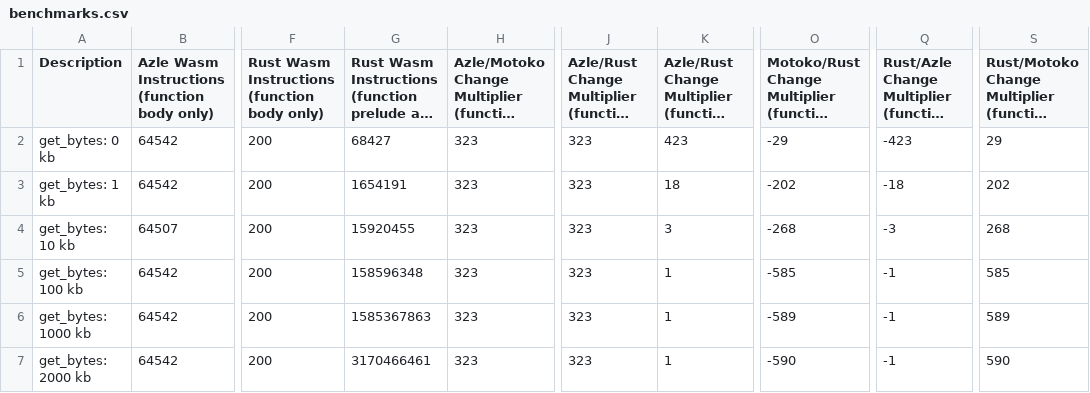
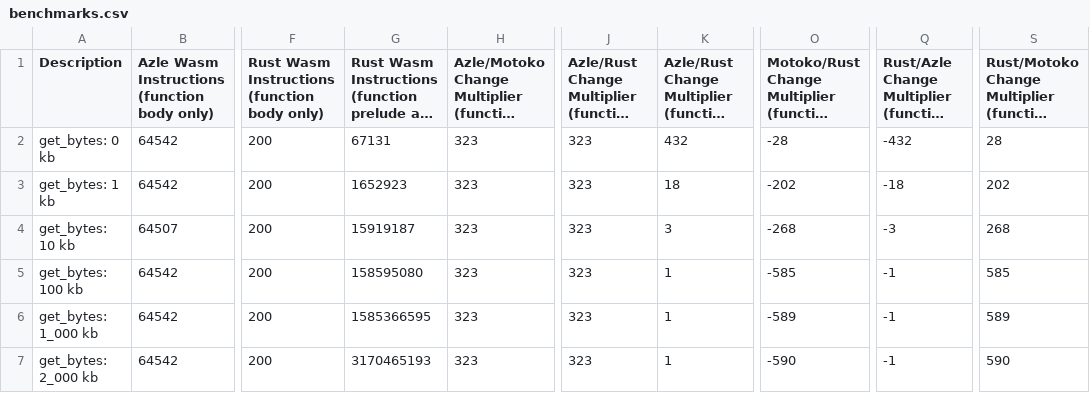
Before and after one commit to demergent-labs/azle, a CSV file: examples/bytes/benchmarks.csv, drawn as a sheet; only a part is shown, gaps mark what is left out; long unchanged cells end in …; the diff names each change by its address in the sheet, - before the commit and + after, or states it on an @@ line.

```diff
--- a/examples/bytes/benchmarks.csv
+++ b/examples/bytes/benchmarks.csv
-G2: 68427
+G2: 67131
-K2: 423
+K2: 432
-O2: -29
+O2: -28
-Q2: -423
+Q2: -432
-S2: 29
+S2: 28
-G3: 1654191
+G3: 1652923
-G4: 15920455
+G4: 15919187
-G5: 158596348
+G5: 158595080
-A6 (Description): get_bytes: 1000 kb
+A6 (Description): get_bytes: 1_000 kb
-G6: 1585367863
+G6: 1585366595
-A7 (Description): get_bytes: 2000 kb
+A7 (Description): get_bytes: 2_000 kb
-G7: 3170466461
+G7: 3170465193
```
Also changed, not shown: 7 other files.
